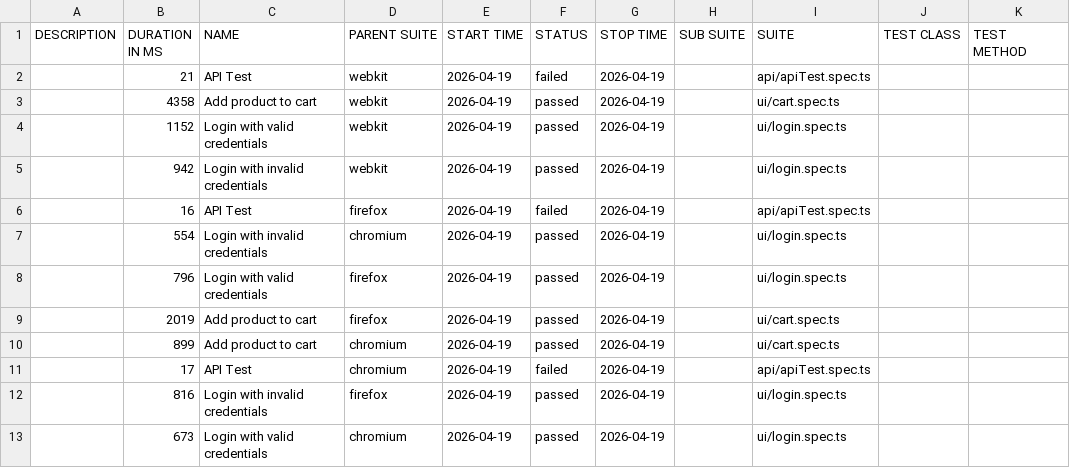
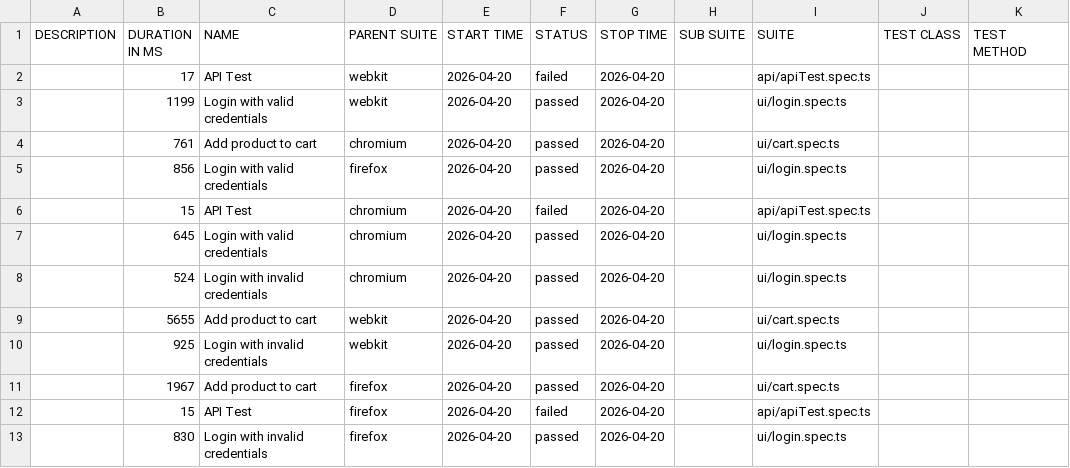
Before and after one commit to Ash-leyPereira/playwright-ts-framework, a CSV file: data/suites.csv, drawn as a sheet.

```diff
--- a/data/suites.csv
+++ b/data/suites.csv
@@ -1,13 +1,13 @@
 "DESCRIPTION","DURATION IN MS","NAME","PARENT SUITE","START TIME","STATUS","STOP TIME","SUB SUITE","SUITE","TEST CLASS","TEST METHOD"
-"","21","API Test","webkit","2026-04-19","failed","2026-04-19","","api/apiTest.spec.ts","",""
-"","4358","Add product to cart","webkit","2026-04-19","passed","2026-04-19","","ui/cart.spec.ts","",""
-"","1152","Login with valid credentials","webkit","2026-04-19","passed","2026-04-19","","ui/login.spec.ts","",""
-"","942","Login with invalid credentials","webkit","2026-04-19","passed","2026-04-19","","ui/login.spec.ts","",""
-"","16","API Test","firefox","2026-04-19","failed","2026-04-19","","api/apiTest.spec.ts","",""
-"","554","Login with invalid credentials","chromium","2026-04-19","passed","2026-04-19","","ui/login.spec.ts","",""
-"","796","Login with valid credentials","firefox","2026-04-19","passed","2026-04-19","","ui/login.spec.ts","",""
-"","2019","Add product to cart","firefox","2026-04-19","passed","2026-04-19","","ui/cart.spec.ts","",""
-"","899","Add product to cart","chromium","2026-04-19","passed","2026-04-19","","ui/cart.spec.ts","",""
-"","17","API Test","chromium","2026-04-19","failed","2026-04-19","","api/apiTest.spec.ts","",""
-"","816","Login with invalid credentials","firefox","2026-04-19","passed","2026-04-19","","ui/login.spec.ts","",""
-"","673","Login with valid credentials","chromium","2026-04-19","passed","2026-04-19","","ui/login.spec.ts","",""
+"","17","API Test","webkit","2026-04-20","failed","2026-04-20","","api/apiTest.spec.ts","",""
+"","1199","Login with valid credentials","webkit","2026-04-20","passed","2026-04-20","","ui/login.spec.ts","",""
+"","761","Add product to cart","chromium","2026-04-20","passed","2026-04-20","","ui/cart.spec.ts","",""
+"","856","Login with valid credentials","firefox","2026-04-20","passed","2026-04-20","","ui/login.spec.ts","",""
+"","15","API Test","chromium","2026-04-20","failed","2026-04-20","","api/apiTest.spec.ts","",""
+"","645","Login with valid credentials","chromium","2026-04-20","passed","2026-04-20","","ui/login.spec.ts","",""
+"","524","Login with invalid credentials","chromium","2026-04-20","passed","2026-04-20","","ui/login.spec.ts","",""
+"","5655","Add product to cart","webkit","2026-04-20","passed","2026-04-20","","ui/cart.spec.ts","",""
+"","925","Login with invalid credentials","webkit","2026-04-20","passed","2026-04-20","","ui/login.spec.ts","",""
+"","1967","Add product to cart","firefox","2026-04-20","passed","2026-04-20","","ui/cart.spec.ts","",""
+"","15","API Test","firefox","2026-04-20","failed","2026-04-20","","api/apiTest.spec.ts","",""
+"","830","Login with invalid credentials","firefox","2026-04-20","passed","2026-04-20","","ui/login.spec.ts","",""
```
Also changed, not shown: 53 other files.
